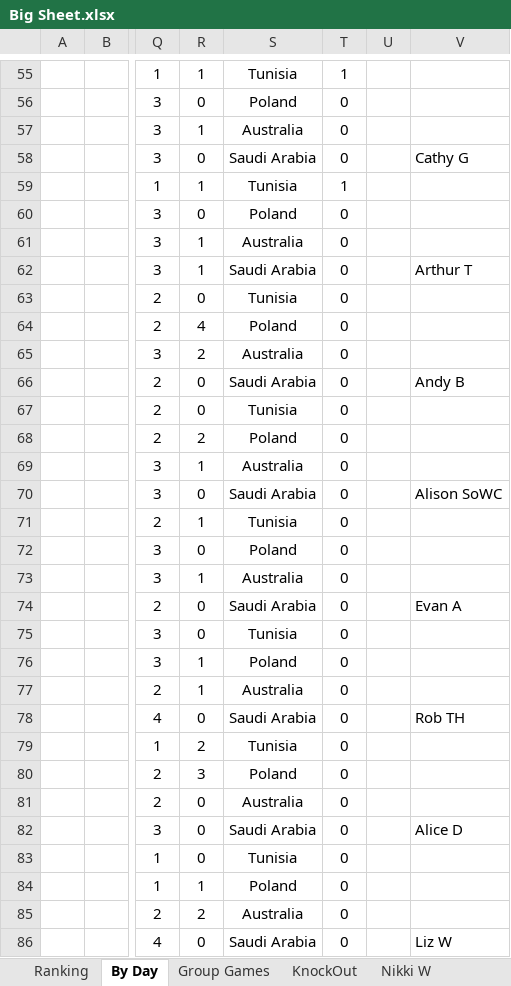
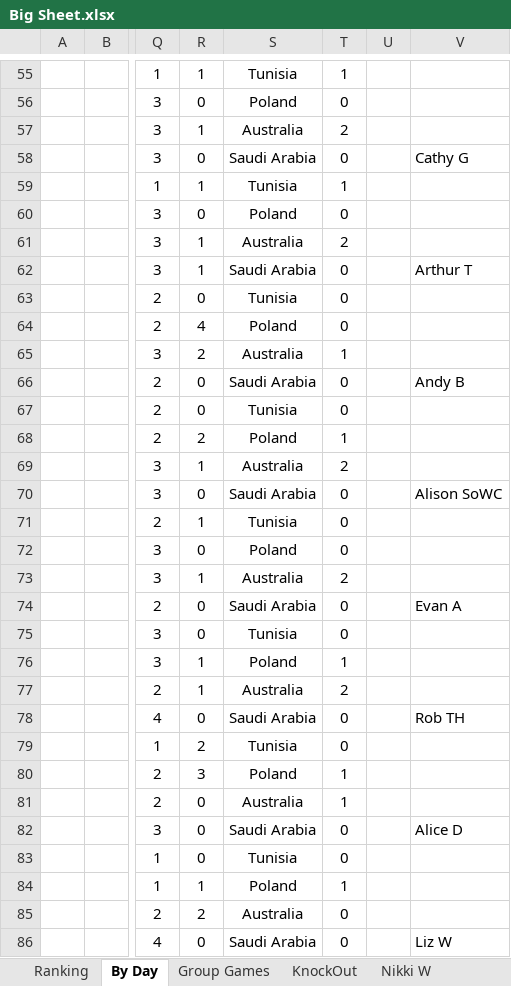
Before and after one commit to hairybloke68/FootieTake2, an Excel workbook: resources/Forms/Excel/Big Sheet.xlsx, sheet By Day, drawn as a sheet; only a part is shown, gaps mark what is left out; values as stored, in another font and other column widths than the file's, no borders; charts and pictures not drawn; the diff covers the shown part only; the diff names each change by its address in the sheet, - before the commit and + after, or states it on an @@ line.

```diff
--- a/resources/Forms/Excel/Big Sheet.xlsx (sheet By Day)
+++ b/resources/Forms/Excel/Big Sheet.xlsx (sheet By Day)
-T57: 0
+T57: 2
-T61: 0
+T61: 2
-T65: 0
+T65: 1
-T68: 0
+T68: 1
-T69: 0
+T69: 2
-T73: 0
+T73: 2
-T76: 0
+T76: 1
-T77: 0
+T77: 2
-T80:T81: 0
+T80:T81: 1
-T84: 0
+T84: 1
```
Also changed, not shown: 33 edited cells elsewhere in this sheet, sheet Ranking, sheet Nathan W, sheet Cathy G, sheet Hino, sheet Arthur T, sheet Marjorie L, 26 more sheets, charts or pictures, 4 other files.
